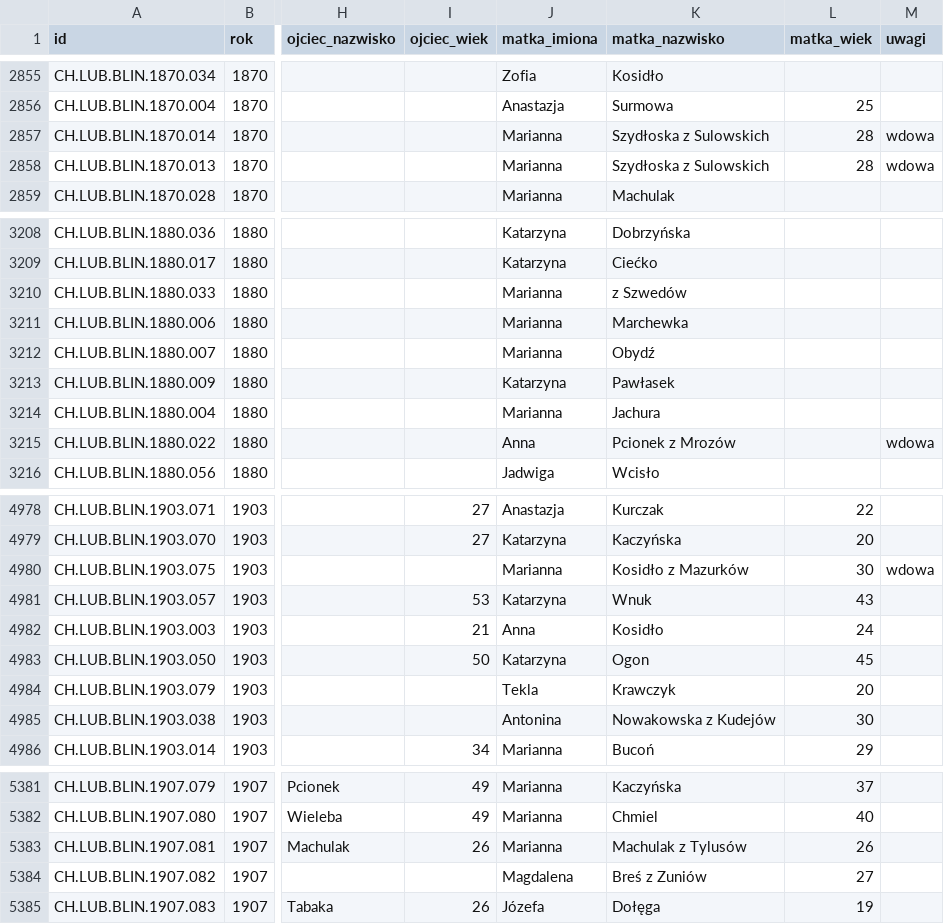
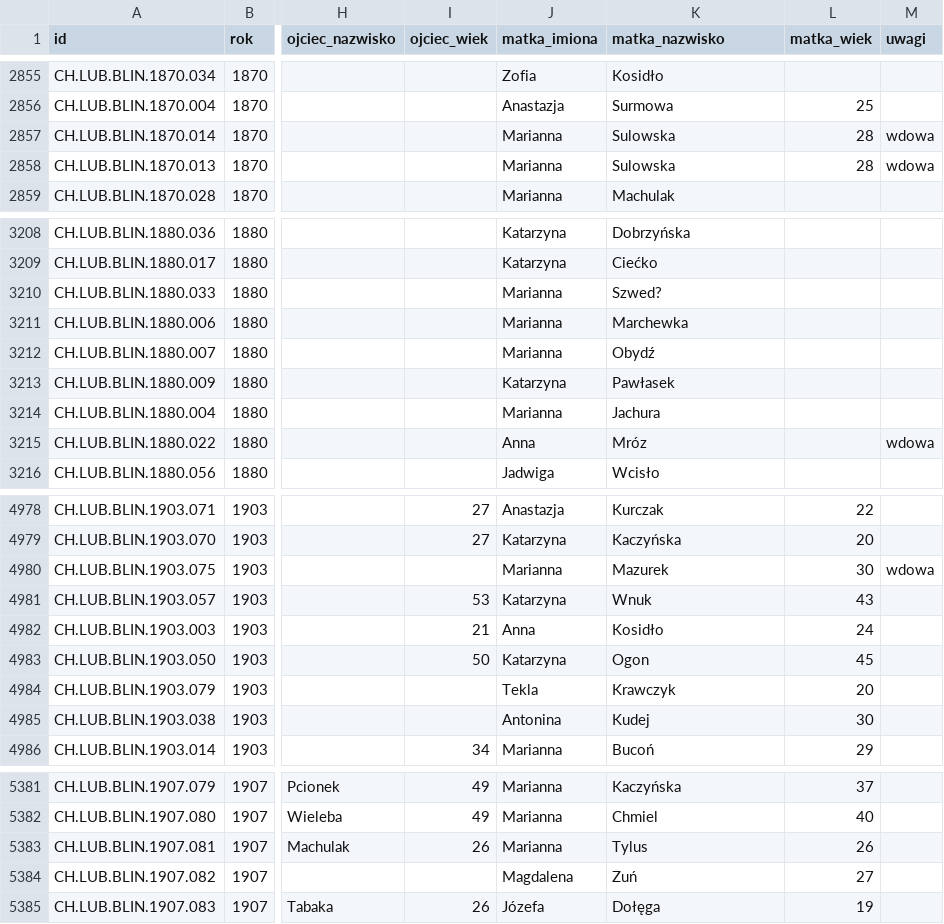
Before and after one commit to toxiconus/genealog-indexer-v7.1, a CSV file: public/konsolidacja/blinow_akty.csv, drawn as a sheet; only a part is shown, gaps mark what is left out; the diff covers the shown part only; the diff names each change by its address in the sheet, - before the commit and + after, or states it on an @@ line.

```diff
--- a/public/konsolidacja/blinow_akty.csv
+++ b/public/konsolidacja/blinow_akty.csv
-K2857:K2858 (matka_nazwisko): Szydłoska z Sulowskich
+K2857:K2858 (matka_nazwisko): Sulowska
-K3210 (matka_nazwisko): z Szwedów
+K3210 (matka_nazwisko): Szwed?
-K3215 (matka_nazwisko): Pcionek z Mrozów
+K3215 (matka_nazwisko): Mróz
-K4980 (matka_nazwisko): Kosidło z Mazurków
+K4980 (matka_nazwisko): Mazurek
-K4985 (matka_nazwisko): Nowakowska z Kudejów
+K4985 (matka_nazwisko): Kudej
-K5383 (matka_nazwisko): Machulak z Tylusów
+K5383 (matka_nazwisko): Tylus
-K5384 (matka_nazwisko): Breś z Zuniów
+K5384 (matka_nazwisko): Zuń
```
Also changed, not shown: 23 edited cells elsewhere in this file, public/konsolidacja/zgony.csv, 7 other files.
